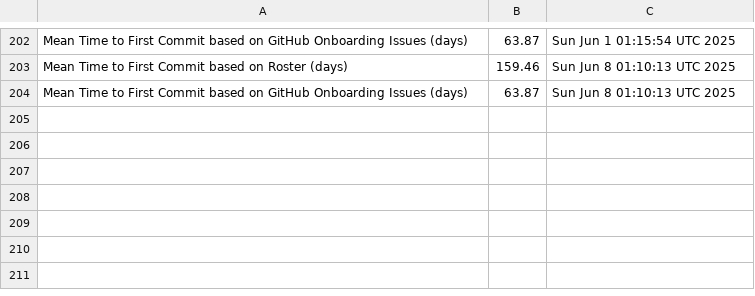
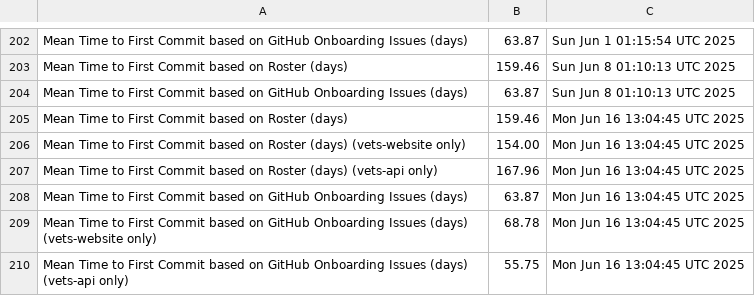
Before and after one commit to raudabaugh/va-gov-metrics, a CSV file: mttfc-report.csv, drawn as a sheet; only a part is shown, gaps mark what is left out; the diff names each change by its address in the sheet, - before the commit and + after, or states it on an @@ line.

Commit message:
Update MTTFC Report

```diff
--- a/mttfc-report.csv
+++ b/mttfc-report.csv
+row 205: Mean Time to First Commit based on Roster (days) | 159.46 | Mon Jun 16 13:04:45 UTC 2025
+row 206: Mean Time to First Commit based on Roster (days) (vets-website only) | 154.00 | Mon Jun 16 13:04:45 UTC 2025
+row 207: Mean Time to First Commit based on Roster (days) (vets-api only) | 167.96 | Mon Jun 16 13:04:45 UTC 2025
+row 208: Mean Time to First Commit based on GitHub Onboarding Issues (days) | 63.87 | Mon Jun 16 13:04:45 UTC 2025
+row 209: Mean Time to First Commit based on GitHub Onboarding Issues (days) (vets-website only) | 68.78 | Mon Jun 16 13:04:45 UTC 2025
+row 210: Mean Time to First Commit based on GitHub Onboarding Issues (days) (vets-api only) | 55.75 | Mon Jun 16 13:04:45 UTC 2025
```
